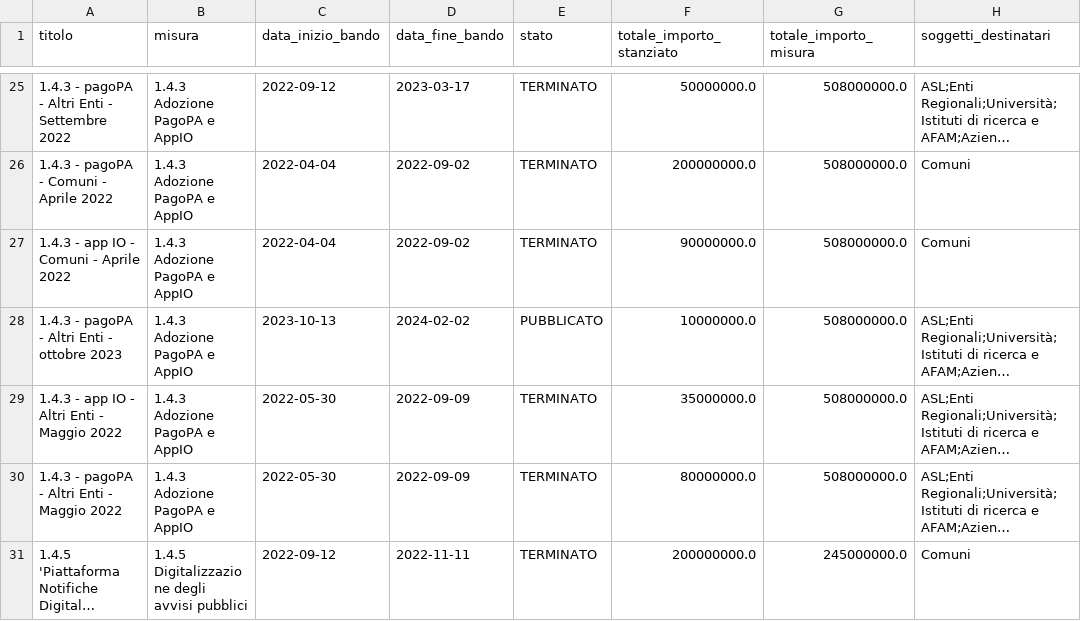
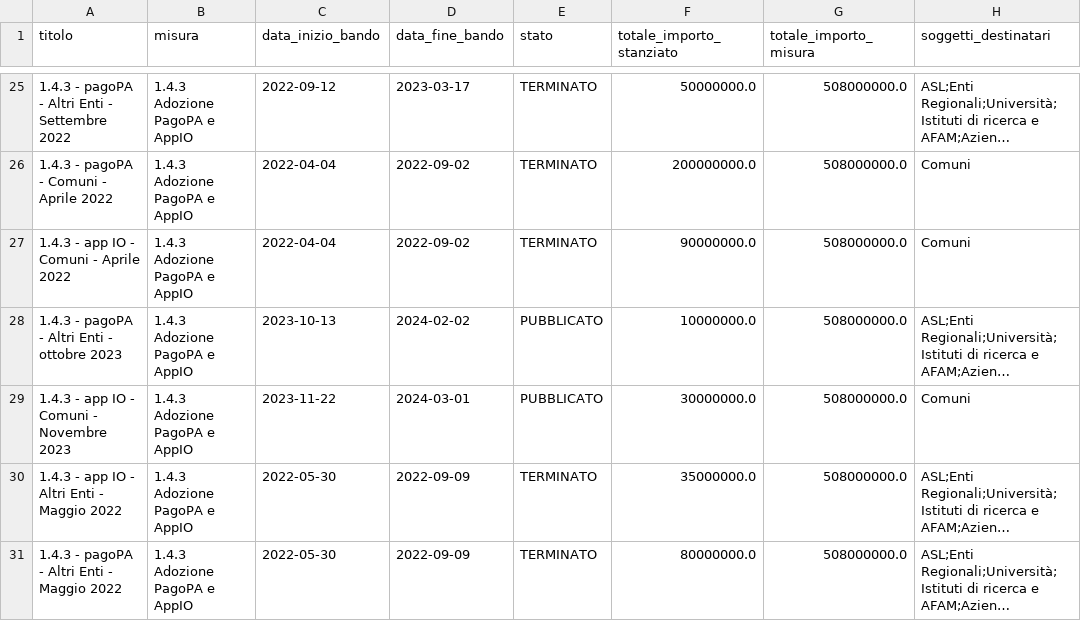
Before and after one commit to teamdigitale/padigitale2026-opendata, a CSV file: data/avvisi.csv, drawn as a sheet; only a part is shown, gaps mark what is left out; the shorter side is filled out with more unchanged rows; long unchanged cells end in …; the diff names each change by its address in the sheet, - before the commit and + after, or states it on an @@ line.

```diff
--- a/data/avvisi.csv
+++ b/data/avvisi.csv
+row 29: 1.4.3 - app IO - Comuni - Novembre 2023 | 1.4.3 Adozione PagoPA e AppIO | 2023-11-22 | 2024-03-01 | PUBBLICATO | 30000000.0 | 508000000.0 | Comuni
```
Also changed, not shown: data/candidature_altrienti_finanziate.csv, 4 other files.
